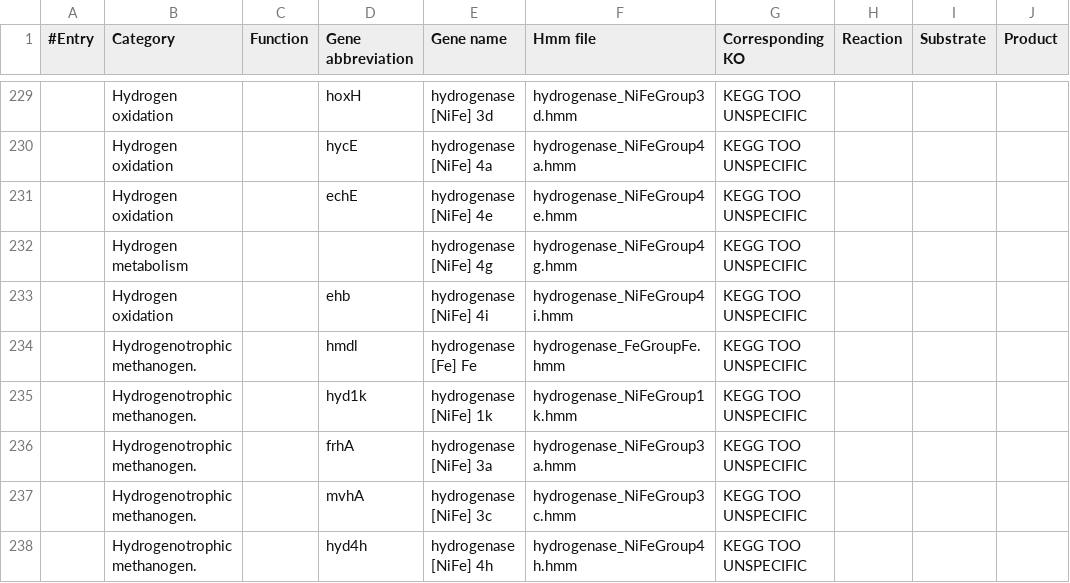
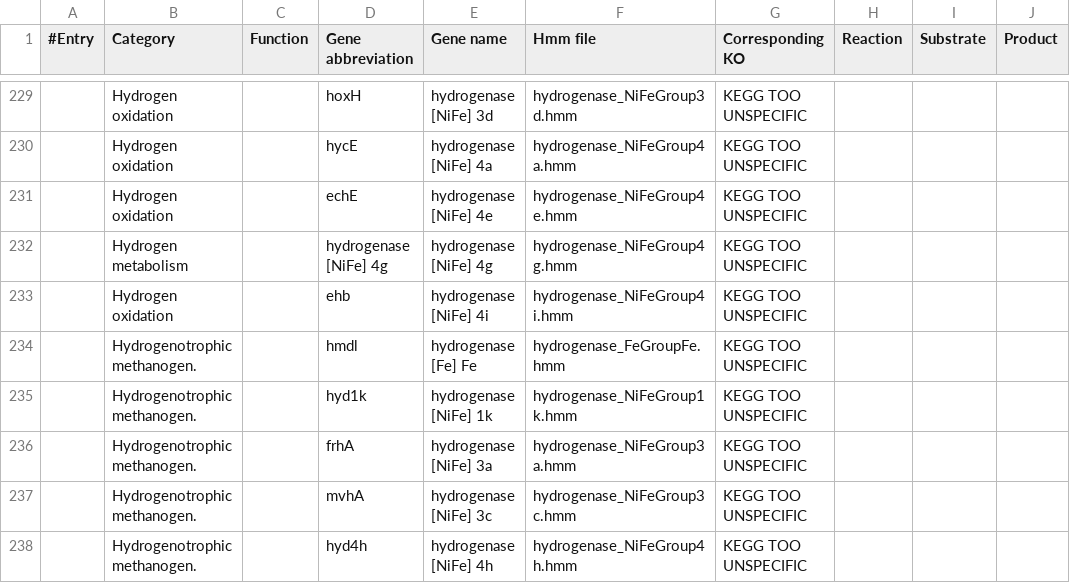
Before and after one commit to ArnaudBelcour/bigecyhmm, a TSV file: bigecyhmm/hmm_databases/hmm_table_template.tsv, drawn as a sheet; only a part is shown, gaps mark what is left out; the diff names each change by its address in the sheet, - before the commit and + after, or states it on an @@ line.

Commit message:
Add missing gene name.

```diff
--- a/bigecyhmm/hmm_databases/hmm_table_template.tsv
+++ b/bigecyhmm/hmm_databases/hmm_table_template.tsv
-D232 (Gene abbreviation): (empty)
+D232 (Gene abbreviation): hydrogenase [NiFe] 4g
```
